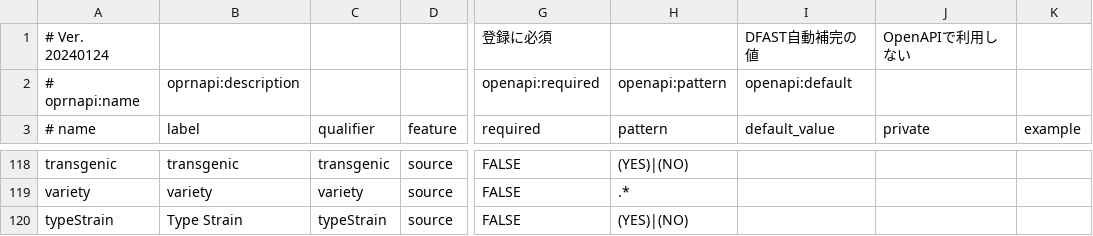
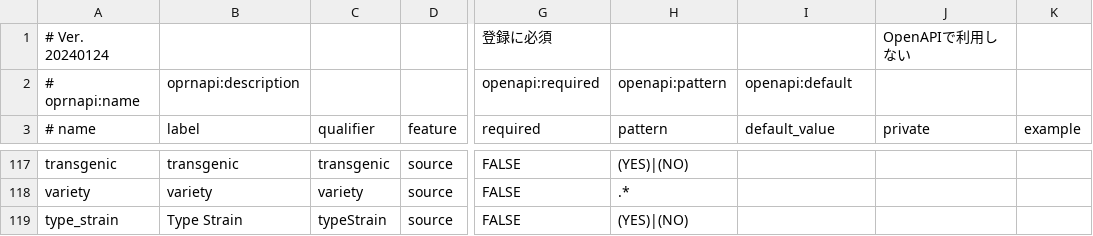
Before and after one commit to ddbj/template_generator_api, a TSV file: metadata_definitions.tsv, drawn as a sheet; only a part is shown, gaps mark what is left out; addresses are those after the commit; the diff covers the shown part only; the diff names each change by its address in the sheet, - before the commit and + after, or states it on an @@ line.

```diff
--- a/metadata_definitions.tsv
+++ b/metadata_definitions.tsv
-I1 (default_value): DFAST自動補完の値
+I1 (default_value): (empty)
-A119 (# name): typeStrain
+A119 (# name): type_strain
```
Also changed, not shown: 1 removed row and 32 edited cells elsewhere in this file, 9 other files.
